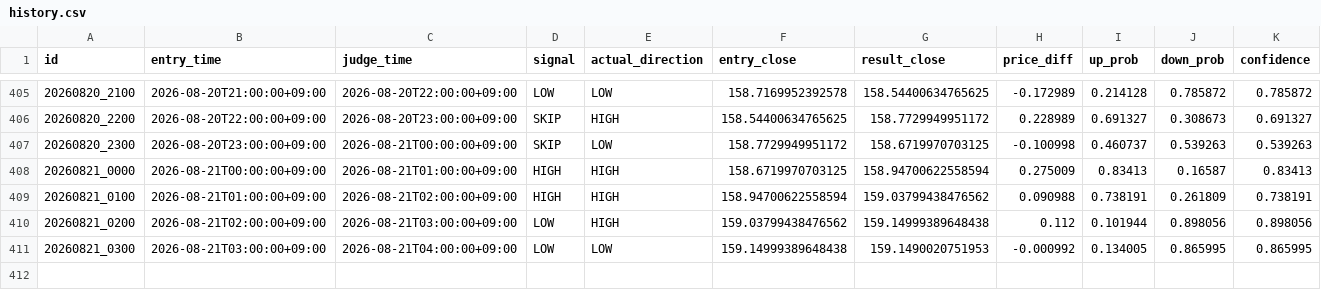
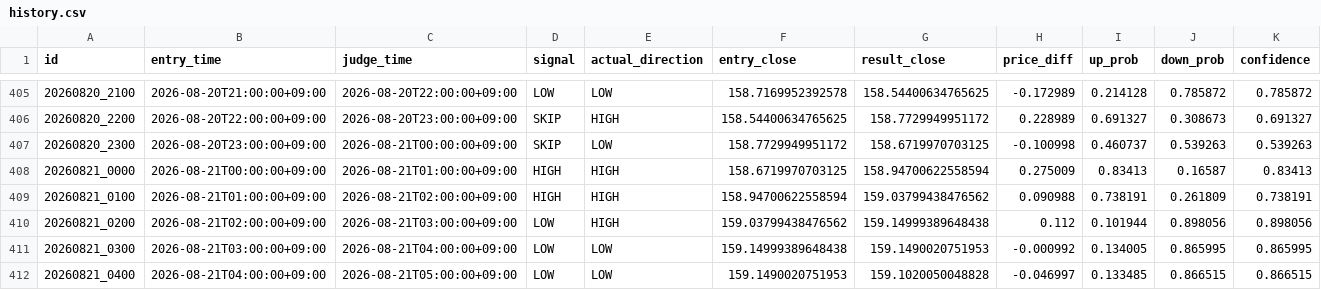
Before and after one commit to jv8gbf476b-ctrl/BO_AI_RUN, a CSV file: history.csv, drawn as a sheet; only a part is shown, gaps mark what is left out; rows hold the shown columns only; the diff names each change by its address in the sheet, - before the commit and + after, or states it on an @@ line.

```diff
--- a/history.csv
+++ b/history.csv
+row 412: 20260821_0400 | 2026-08-21T04:00:00+09:00 | 2026-08-21T05:00:00+09:00 | LOW | LOW | 159.1490020751953 | 159.1020050048828 | -0.046997 | 0.133485 | 0.866515 | 0.866515
```
Also changed, not shown: 1 other file.
